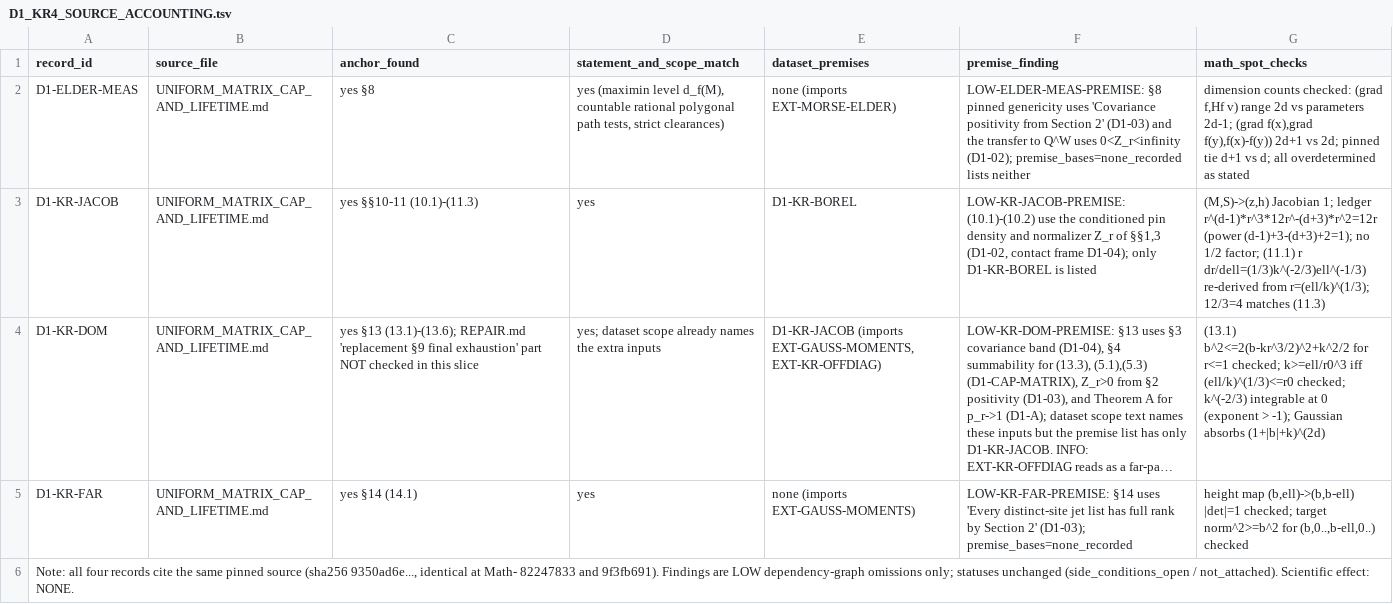
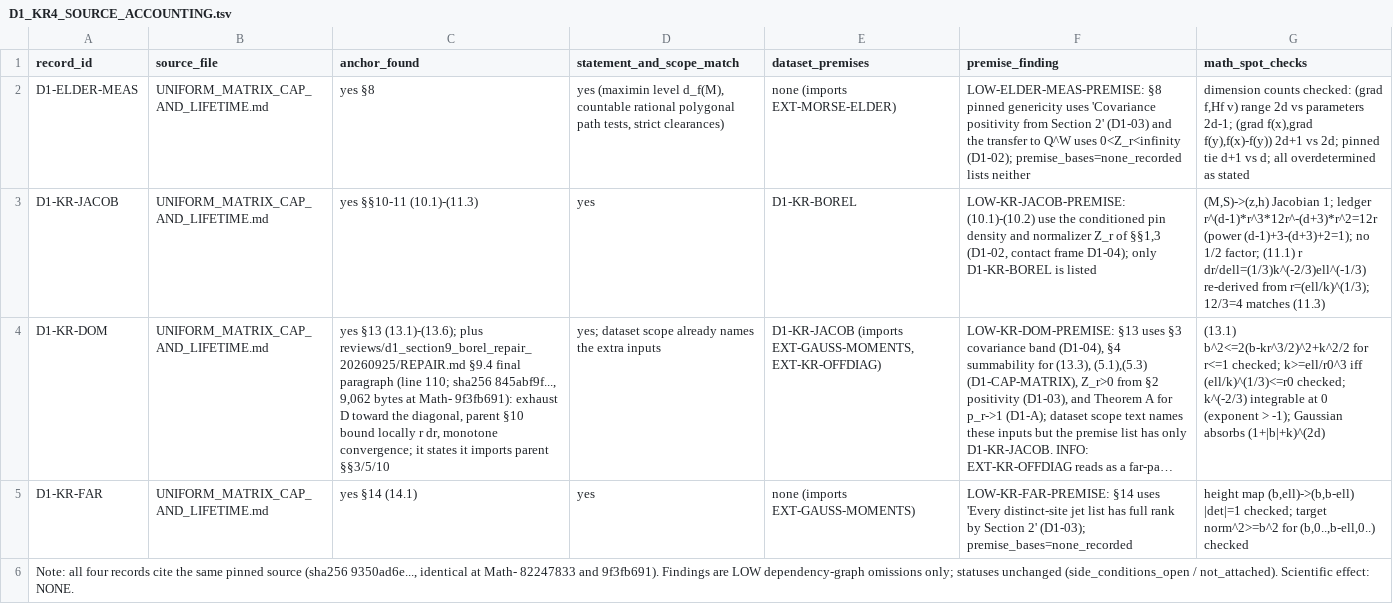
Before and after one commit to d6g8k5htny-coder/main, a TSV file: custody/claude-01cz-20261025/dependency_index/D1_KR4_SOURCE_ACCOUNTING.tsv, drawn as a sheet; long unchanged cells end in …; the diff names each change by its address in the sheet, - before the commit and + after, or states it on an @@ line.

```diff
--- a/custody/claude-01cz-20261025/dependency_index/D1_KR4_SOURCE_ACCOUNTING.tsv
+++ b/custody/claude-01cz-20261025/dependency_index/D1_KR4_SOURCE_ACCOUNTING.tsv
-C4 (anchor_found): …§13 (13.1)-(13.6); REPAIR.md 'replacement §9 final exhaustion' part NOT checked in this slice
+C4 (anchor_found): …§13 (13.1)-(13.6); plus reviews/d1_section9_borel_repair_20260925/REPAIR.md §9.4 final paragraph (line 110; sha256 845abf9f..., 9,062 bytes at Math- 9f3fb691): exhaust D toward the diagonal, parent §10 bound locally r dr, monotone convergence; it states it imports parent §§3/5/10
```
